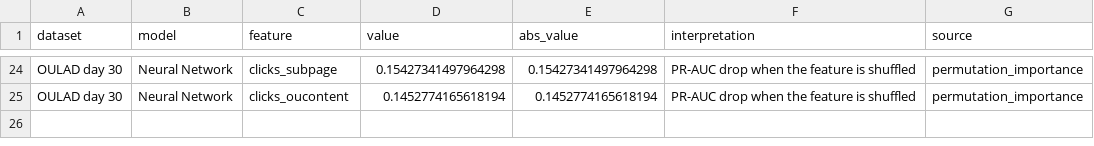
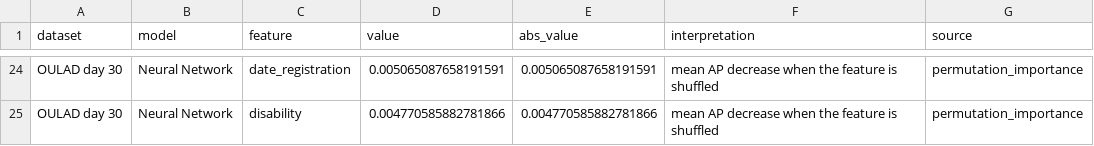
Before and after one commit to cyp186/acer-student-project, a CSV file: results/oulad_model_insights.csv, drawn as a sheet; only a part is shown, gaps mark what is left out; the diff covers the shown part only; the diff names each change by its address in the sheet, - before the commit and + after, or states it on an @@ line.

```diff
--- a/results/oulad_model_insights.csv
+++ b/results/oulad_model_insights.csv
-C24 (feature): clicks_subpage
+C24 (feature): date_registration
-D24 (value): 0.15427341497964298
+D24 (value): 0.005065087658191591
-E24 (abs_value): 0.15427341497964298
+E24 (abs_value): 0.005065087658191591
-F24:F25 (interpretation): PR-AUC drop when the feature is shuffled
+F24:F25 (interpretation): mean AP decrease when the feature is shuffled
-C25 (feature): clicks_oucontent
+C25 (feature): disability
-D25 (value): 0.1452774165618194
+D25 (value): 0.004770585882781866
-E25 (abs_value): 0.1452774165618194
+E25 (abs_value): 0.004770585882781866
```
Also changed, not shown: 40 edited cells elsewhere in this file, results/all_model_insights.csv, results/cross_dataset_findings.csv, 8 other files.
